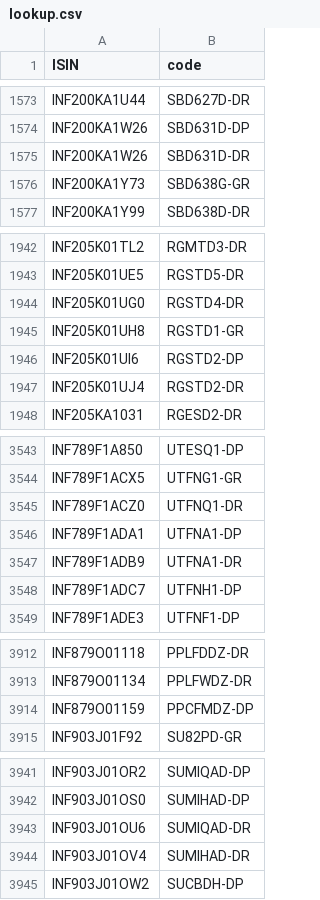
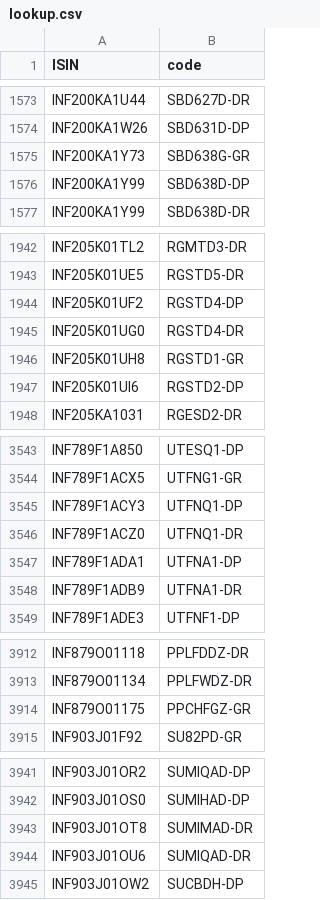
Before and after one commit to captn3m0/mf.captnemo.in, a CSV file: _data/lookup.csv, drawn as a sheet; only a part is shown, gaps mark what is left out; removed rows and columns are numbered as before the commit, all else as after; the diff covers the shown part only; the diff names each change by its address in the sheet, - before the commit and + after, or states it on an @@ line.

```diff
--- a/_data/lookup.csv
+++ b/_data/lookup.csv
-row 1575: INF200KA1W26 | SBD631D-DR
+row 1576: INF200KA1Y99 | SBD638D-DP
+row 1944: INF205K01UF2 | RGSTD4-DP
-row 1947: INF205K01UJ4 | RGSTD2-DR
+row 3545: INF789F1ACY3 | UTFNQ1-DP
-row 3548: INF789F1ADC7 | UTFNH1-DP
-row 3914: INF879O01159 | PPCFMDZ-DP
+row 3914: INF879O01175 | PPCHFGZ-GR
+row 3943: INF903J01OT8 | SUMIMAD-DR
-row 3944: INF903J01OV4 | SUMIHAD-DR
```
Also changed, not shown: 5 added rows and 4 removed rows elsewhere in this file, 1 other file.
